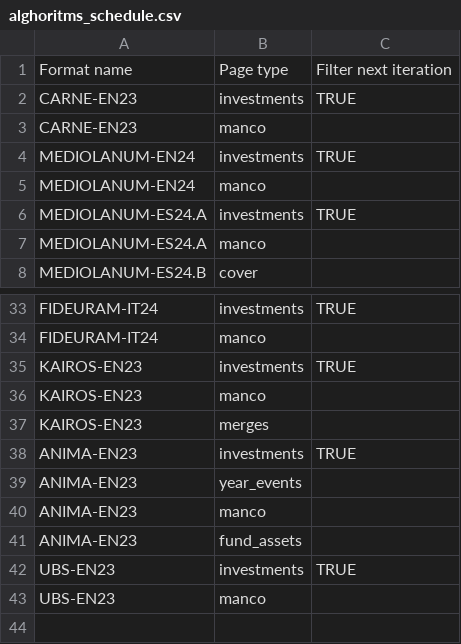
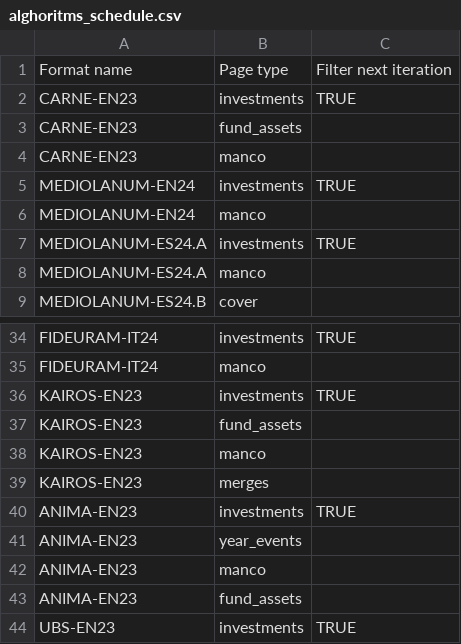
Before and after one commit to tvp-freeports/analysis_finance_reports, a CSV file: src/freeports_analysis/formats/algorithms/data/alghoritms_schedule.csv, drawn as a sheet; only a part is shown, gaps mark what is left out; the shorter side is filled out with more unchanged rows.

```diff
--- a/src/freeports_analysis/formats/algorithms/data/alghoritms_schedule.csv
+++ b/src/freeports_analysis/formats/algorithms/data/alghoritms_schedule.csv
@@ -2,2 +2,3 @@ Format name,Page type,Filter next iteration
 CARNE-EN23,investments,TRUE
+CARNE-EN23,fund_assets,
 CARNE-EN23,manco,
@@ -35,2 +36,3 @@ FIDEURAM-IT24,manco,
 KAIROS-EN23,investments,TRUE
+KAIROS-EN23,fund_assets,
 KAIROS-EN23,manco
```
Also changed, not shown: src/freeports_analysis/formats/algorithms/data/mapping.csv, src/freeports_analysis/formats/algorithms/structured/page_classify/args.csv, 4 other files.
